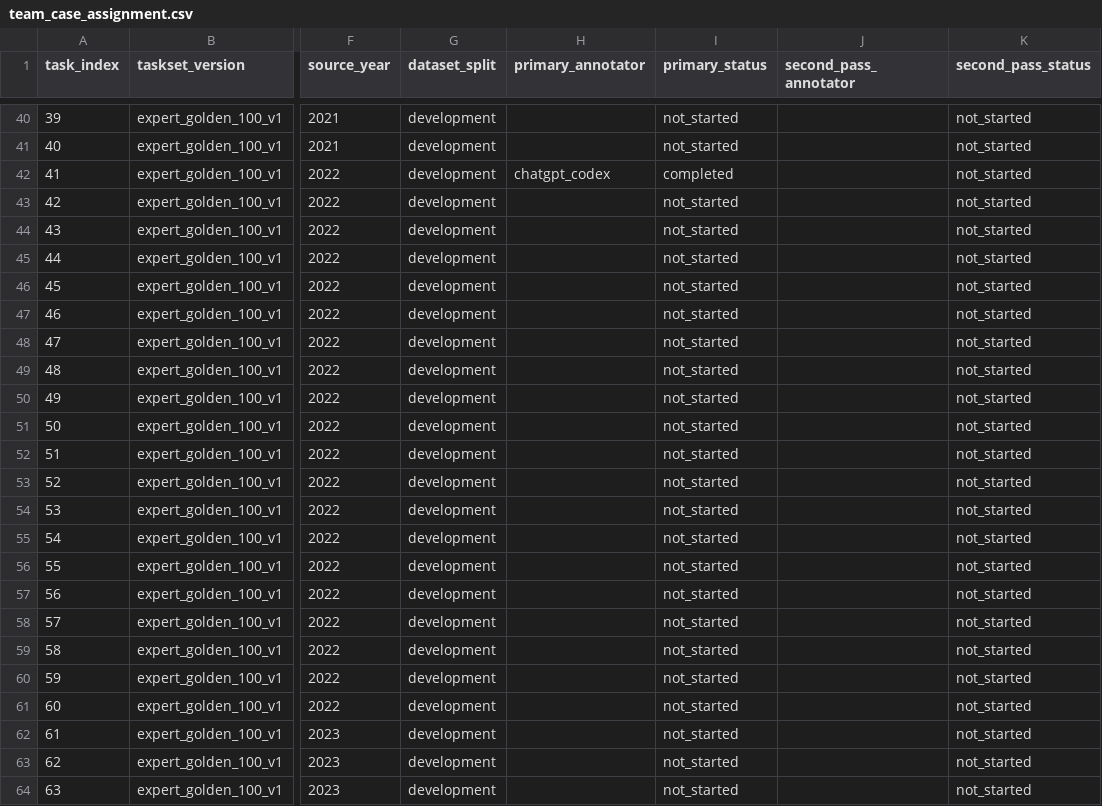
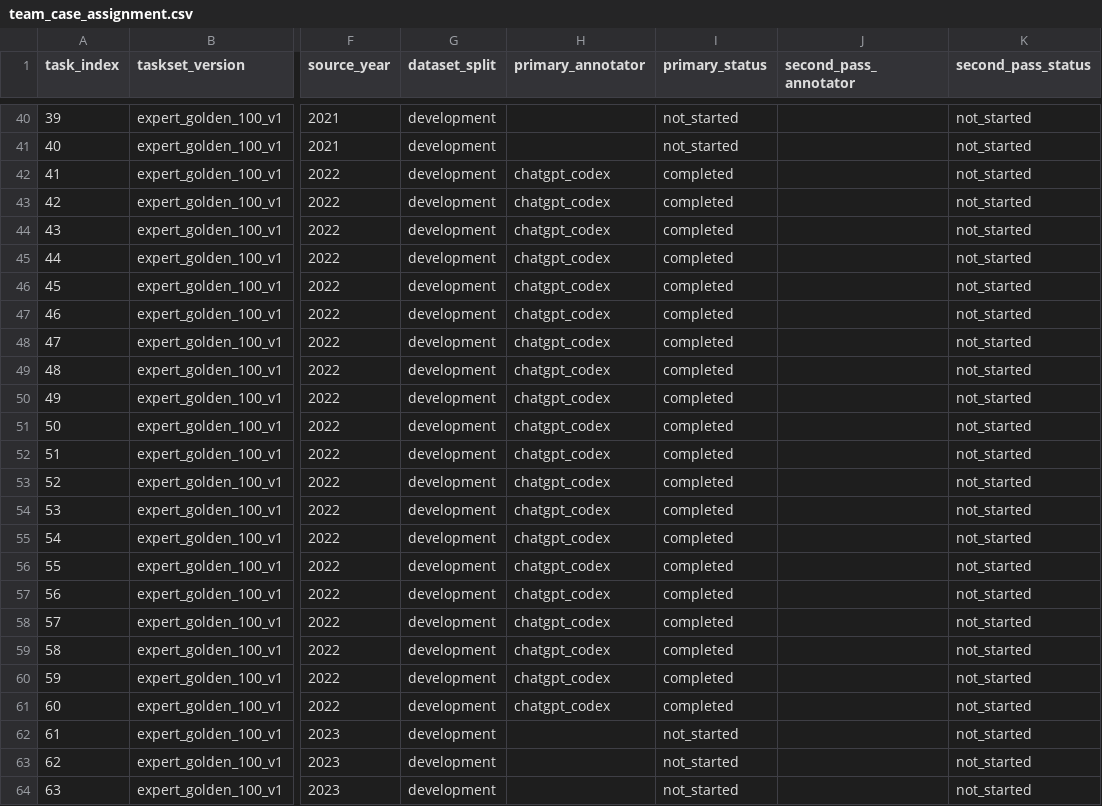
Before and after one commit to richardssheik107-hub/hk-ipo-risk-agents, a CSV file: docs/annotation/gpt_expert_v1_1/team_case_assignment.csv, drawn as a sheet; only a part is shown, gaps mark what is left out; the diff names each change by its address in the sheet, - before the commit and + after, or states it on an @@ line.

Commit message:
annotate 2022 cases 42-60 on gpt-expert-results branch

```diff
--- a/docs/annotation/gpt_expert_v1_1/team_case_assignment.csv
+++ b/docs/annotation/gpt_expert_v1_1/team_case_assignment.csv
-H43:H61 (primary_annotator): (empty)
+H43:H61 (primary_annotator): chatgpt_codex
-I43:I61 (primary_status): not_started
+I43:I61 (primary_status): completed
```
Also changed, not shown: 38 other files.
